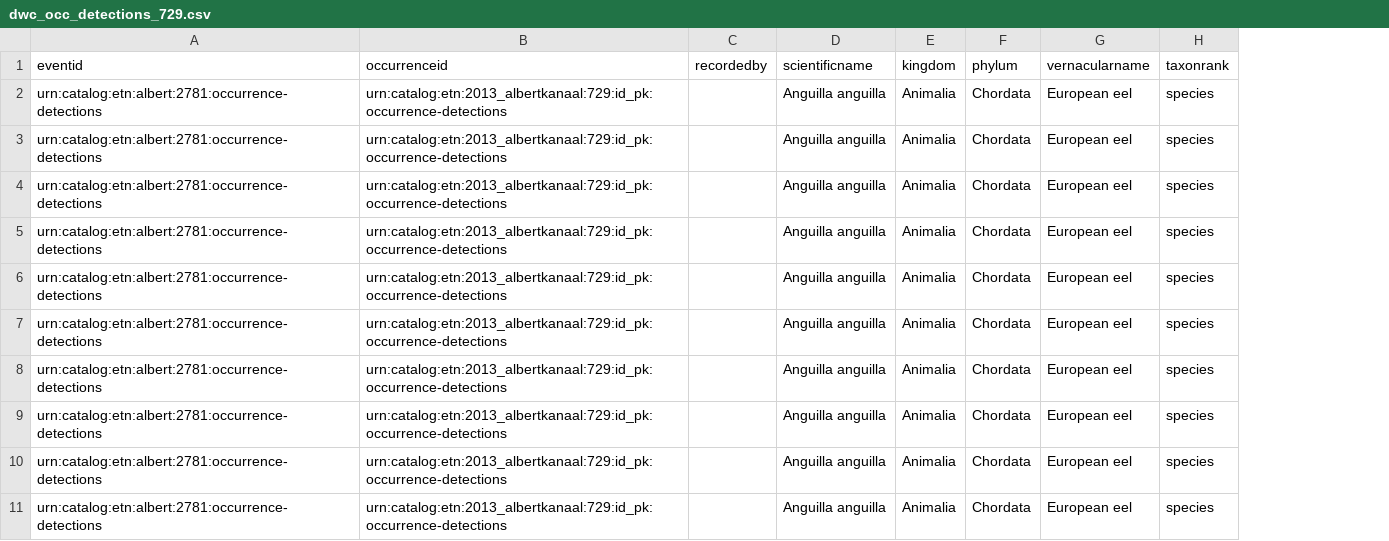
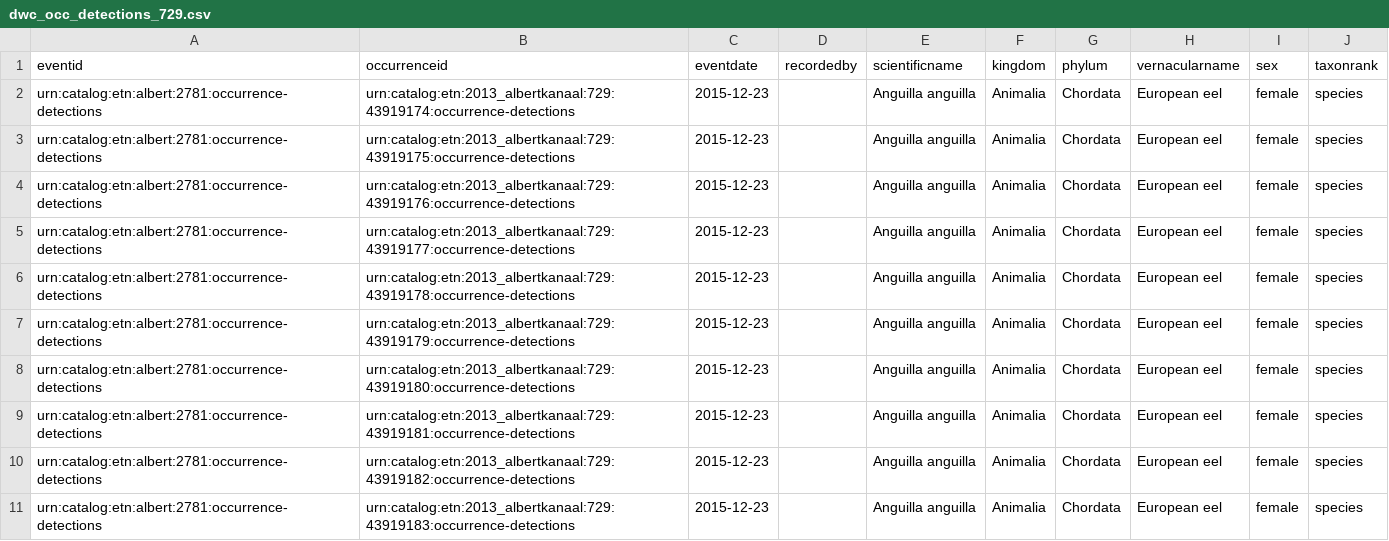
Before and after one commit to inbo/etn-occurrences, a CSV file: data/processed/dwc_occ_detections_729.csv, drawn as a sheet; the diff names each change by its address in the sheet, - before the commit and + after, or states it on an @@ line.

```diff
--- a/data/processed/dwc_occ_detections_729.csv
+++ b/data/processed/dwc_occ_detections_729.csv
+column C (eventdate), rows 2-11: all 2015-12-23
+column I (sex), rows 2-11: all female
-B2 (occurrenceid): urn:catalog:etn:2013_albertkanaal:729:id_pk:occurrence-detections
+B2 (occurrenceid): urn:catalog:etn:2013_albertkanaal:729:43919174:occurrence-detections
-B3 (occurrenceid): urn:catalog:etn:2013_albertkanaal:729:id_pk:occurrence-detections
+B3 (occurrenceid): urn:catalog:etn:2013_albertkanaal:729:43919175:occurrence-detections
-B4 (occurrenceid): urn:catalog:etn:2013_albertkanaal:729:id_pk:occurrence-detections
+B4 (occurrenceid): urn:catalog:etn:2013_albertkanaal:729:43919176:occurrence-detections
-B5 (occurrenceid): urn:catalog:etn:2013_albertkanaal:729:id_pk:occurrence-detections
+B5 (occurrenceid): urn:catalog:etn:2013_albertkanaal:729:43919177:occurrence-detections
-B6 (occurrenceid): urn:catalog:etn:2013_albertkanaal:729:id_pk:occurrence-detections
+B6 (occurrenceid): urn:catalog:etn:2013_albertkanaal:729:43919178:occurrence-detections
-B7 (occurrenceid): urn:catalog:etn:2013_albertkanaal:729:id_pk:occurrence-detections
+B7 (occurrenceid): urn:catalog:etn:2013_albertkanaal:729:43919179:occurrence-detections
-B8 (occurrenceid): urn:catalog:etn:2013_albertkanaal:729:id_pk:occurrence-detections
+B8 (occurrenceid): urn:catalog:etn:2013_albertkanaal:729:43919180:occurrence-detections
-B9 (occurrenceid): urn:catalog:etn:2013_albertkanaal:729:id_pk:occurrence-detections
+B9 (occurrenceid): urn:catalog:etn:2013_albertkanaal:729:43919181:occurrence-detections
-B10 (occurrenceid): urn:catalog:etn:2013_albertkanaal:729:id_pk:occurrence-detections
+B10 (occurrenceid): urn:catalog:etn:2013_albertkanaal:729:43919182:occurrence-detections
-B11 (occurrenceid): urn:catalog:etn:2013_albertkanaal:729:id_pk:occurrence-detections
+B11 (occurrenceid): urn:catalog:etn:2013_albertkanaal:729:43919183:occurrence-detections
```
Also changed, not shown: data/processed/dwc_occ_detections_728.csv, 1 other file.
